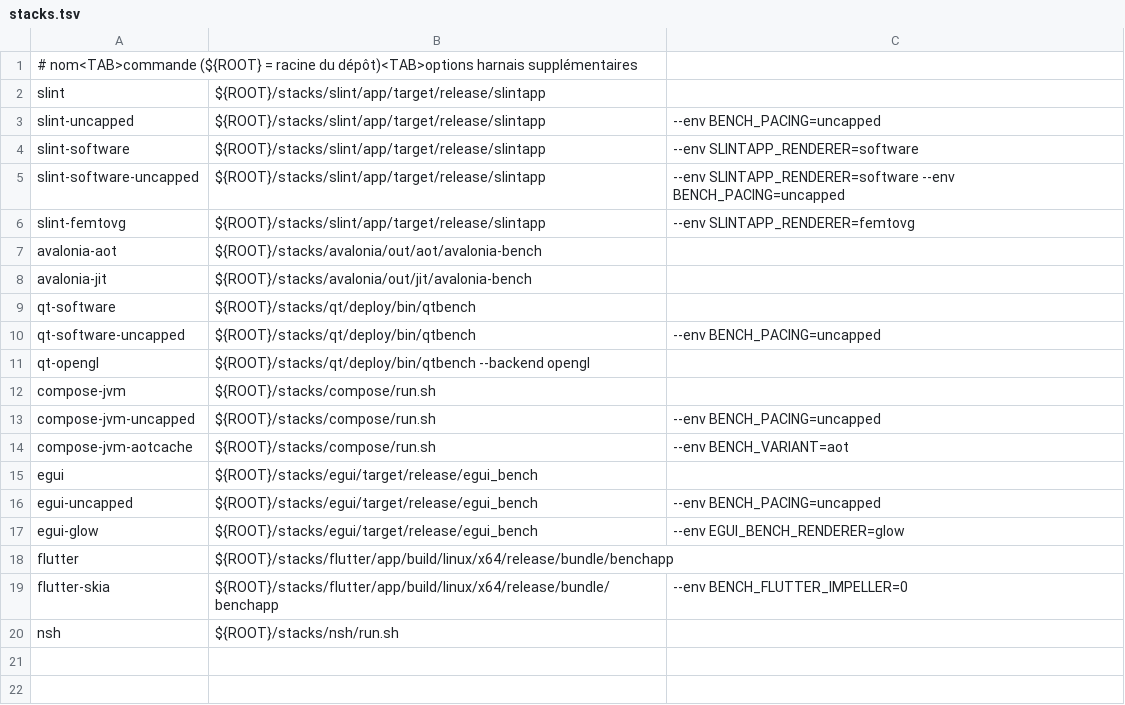
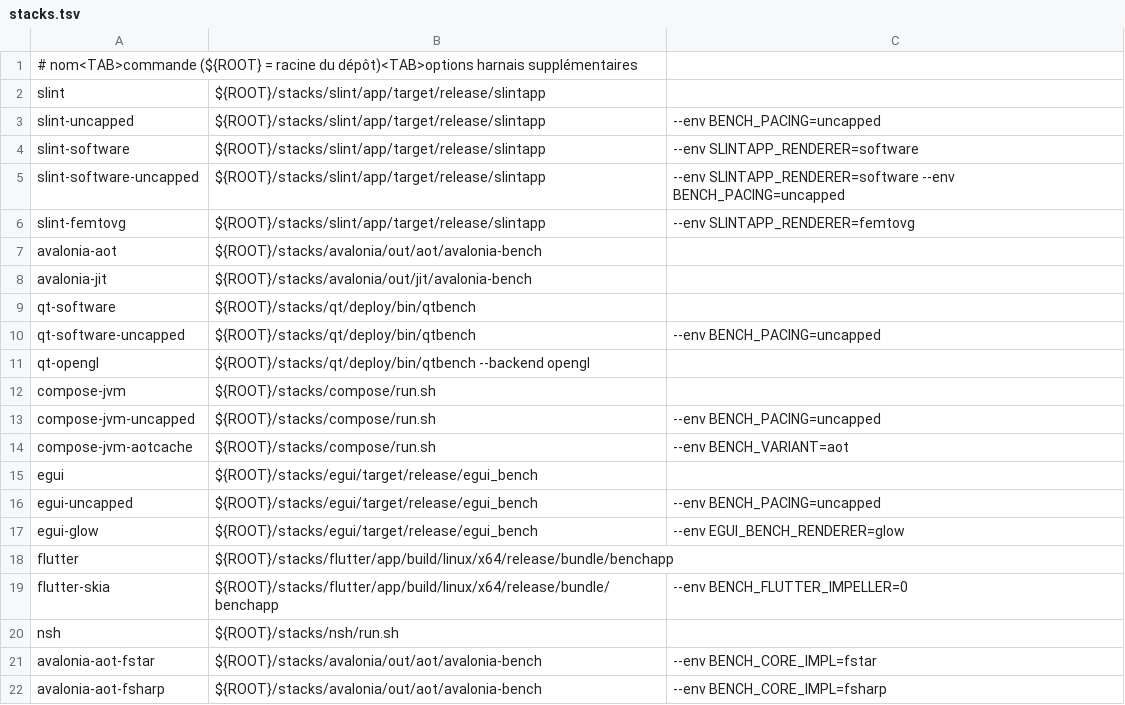
Before and after one commit to rltbg/benchmark, a TSV file: harness/stacks.tsv, drawn as a sheet; the diff names each change by its address in the sheet, - before the commit and + after, or states it on an @@ line.

```diff
--- a/harness/stacks.tsv
+++ b/harness/stacks.tsv
+row 21: avalonia-aot-fstar | ${ROOT}/stacks/avalonia/out/aot/avalonia-bench | --env BENCH_CORE_IMPL=fstar
+row 22: avalonia-aot-fsharp | ${ROOT}/stacks/avalonia/out/aot/avalonia-bench | --env BENCH_CORE_IMPL=fsharp
```
Also changed, not shown: 9 other files.
